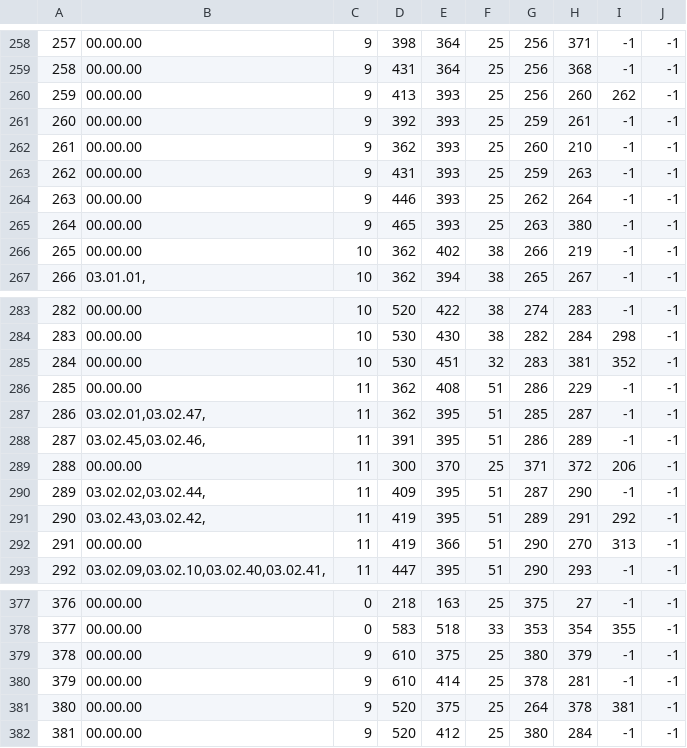
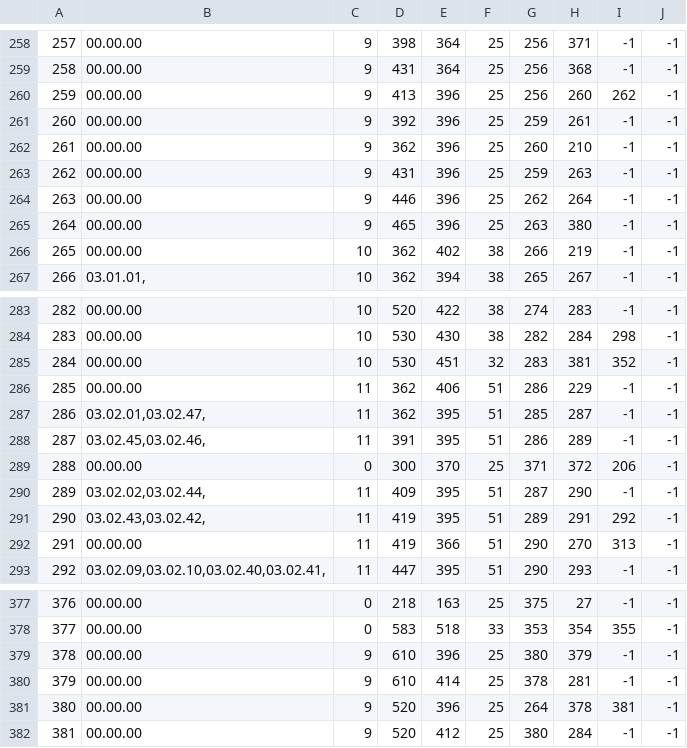
Before and after one commit to fhjena/fhjenamaps, a CSV file: Anwendungen/UASJ_Maps/assets/DataBase.csv, drawn as a sheet; only a part is shown, gaps mark what is left out.

```diff
--- a/Anwendungen/UASJ_Maps/assets/DataBase.csv
+++ b/Anwendungen/UASJ_Maps/assets/DataBase.csv
@@ -259,8 +259,8 @@
 258;00.00.00;9;431;364;25;256;368;-1;-1
-259;00.00.00;9;413;393;25;256;260;262;-1
-260;00.00.00;9;392;393;25;259;261;-1;-1
-261;00.00.00;9;362;393;25;260;210;-1;-1
-262;00.00.00;9;431;393;25;259;263;-1;-1
-263;00.00.00;9;446;393;25;262;264;-1;-1
-264;00.00.00;9;465;393;25;263;380;-1;-1
+259;00.00.00;9;413;396;25;256;260;262;-1
+260;00.00.00;9;392;396;25;259;261;-1;-1
+261;00.00.00;9;362;396;25;260;210;-1;-1
+262;00.00.00;9;431;396;25;259;263;-1;-1
+263;00.00.00;9;446;396;25;262;264;-1;-1
+264;00.00.00;9;465;396;25;263;380;-1;-1
 265;00.00.00;10;362;402;38;266;219;-1;-1
@@ -285,6 +285,6 @@
 284;00.00.00;10;530;451;32;283;381;352;-1
-285;00.00.00;11;362;408;51;286;229;-1;-1
+285;00.00.00;11;362;406;51;286;229;-1;-1
 286;03.02.01,03.02.47,;11;362;395;51;285;287;-1;-1
 287;03.02.45,03.02.46,;11;391;395;51;286;289;-1;-1
-288;00.00.00;11;300;370;25;371;372;206;-1
+288;00.00.00;0;300;370;25;371;372;206;-1
 289;03.02.02,03.02.44,;11;409;395;51;287;290;-1;-1
@@ -378,5 +378,5 @@
 377;00.00.00;0;583;518;33;353;354;355;-1
-378;00.00.00;9;610;375;25;380;379;-1;-1
+378;00.00.00;9;610;396;25;380;379;-1;-1
 379;00.00.00;9;610;414;25;378;281;-1;-1
-380;00.00.00;9;520;375;25;264;378;381;-1
+380;00.00.00;9;520;396;25;264;378;381;-1
 381;00.00.00;9;520;412;25;380;284;-1;-1
```
Also changed, not shown: 17 other files.
